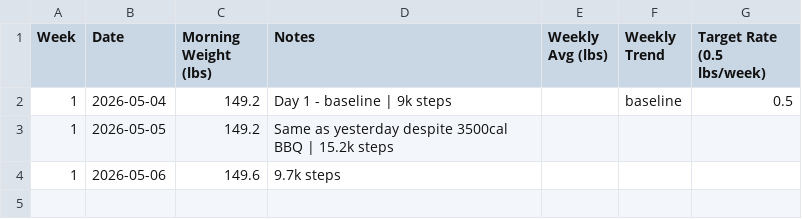
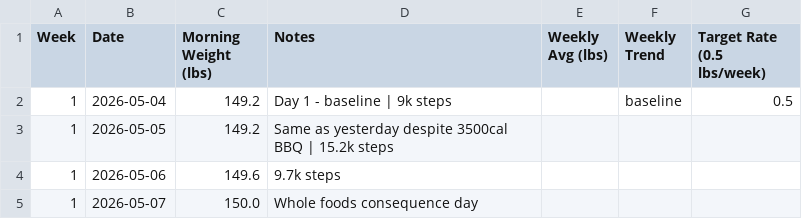
Before and after one commit to needhamcookn-creator/Portfolio, a CSV file: training-tracker/weight-tracker.csv, drawn as a sheet; the diff names each change by its address in the sheet, - before the commit and + after, or states it on an @@ line.

```diff
--- a/training-tracker/weight-tracker.csv
+++ b/training-tracker/weight-tracker.csv
+row 5: 1 | 2026-05-07 | 150.0 | Whole foods consequence day
```
